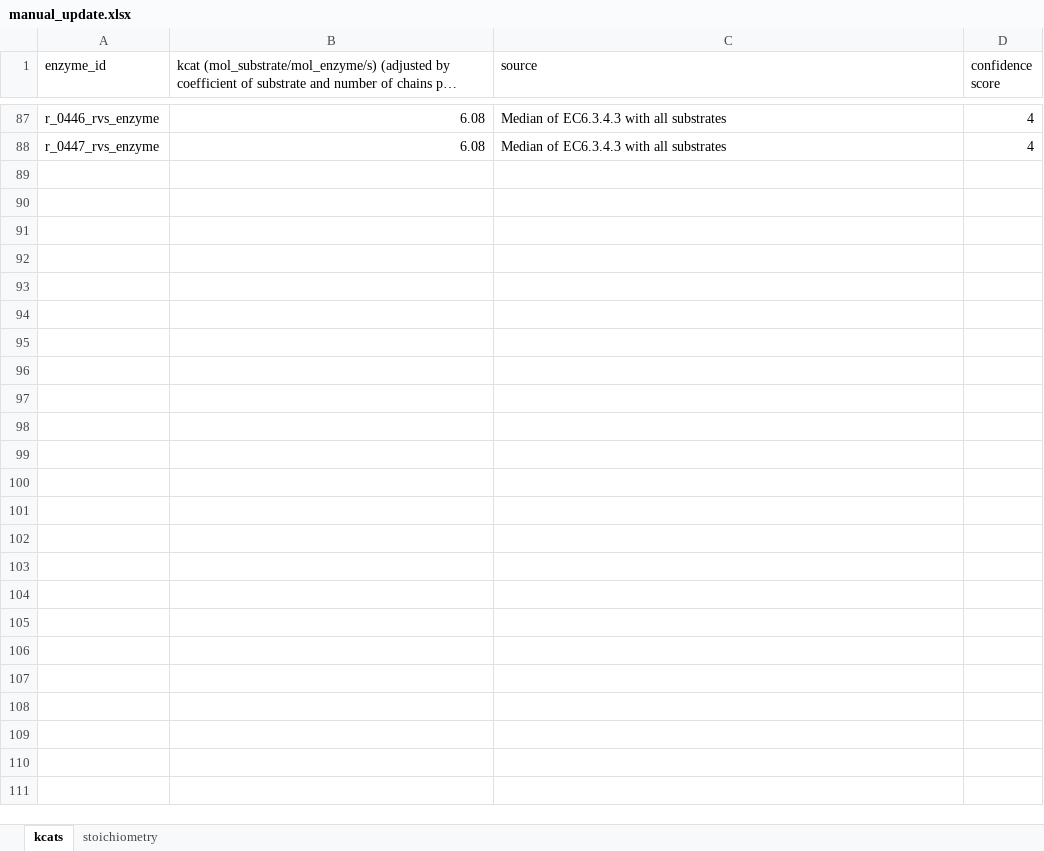
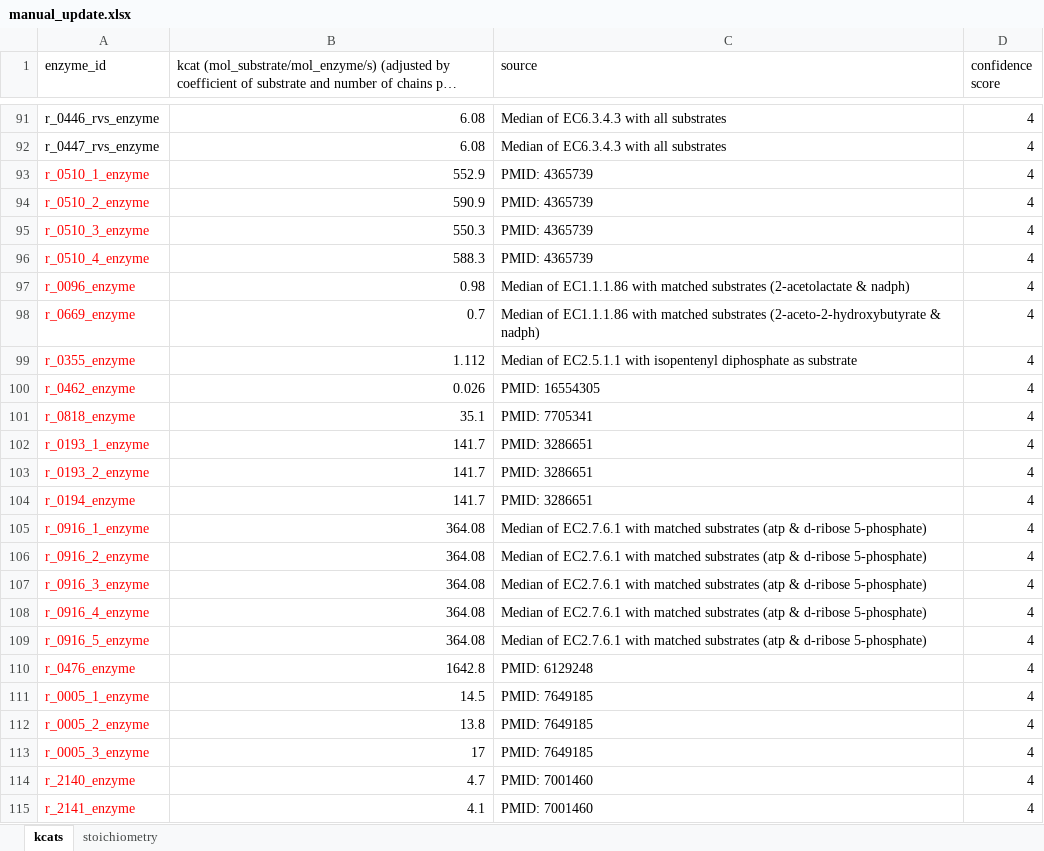
Before and after one commit to SysBioChalmers/CofactorYeast, an Excel workbook: Data/manual_update.xlsx, sheet kcats, drawn as a sheet; only a part is shown, gaps mark what is left out; long unchanged cells end in …; values as stored, in another font and other column widths than the file's, no borders; the diff covers the shown part only; the diff names each change by its address in the sheet, - before the commit and + after, or states it on an @@ line.

```diff
--- a/Data/manual_update.xlsx (sheet kcats)
+++ b/Data/manual_update.xlsx (sheet kcats)
+row 93: r_0510_1_enzyme | 552.9 | PMID: 4365739 | 4
+row 94: r_0510_2_enzyme | 590.9 | PMID: 4365739 | 4
+row 95: r_0510_3_enzyme | 550.3 | PMID: 4365739 | 4
+row 96: r_0510_4_enzyme | 588.3 | PMID: 4365739 | 4
+row 97: r_0096_enzyme | 0.98 | Median of EC1.1.1.86 with matched substrates (2-acetolactate & nadph) | 4
+row 98: r_0669_enzyme | 0.7 | Median of EC1.1.1.86 with matched substrates (2-aceto-2-hydroxybutyrate & nadph) | 4
+row 99: r_0355_enzyme | 1.112 | Median of EC2.5.1.1 with isopentenyl diphosphate as substrate | 4
+row 100: r_0462_enzyme | 0.026 | PMID: 16554305 | 4
+row 101: r_0818_enzyme | 35.1 | PMID: 7705341 | 4
+row 102: r_0193_1_enzyme | 141.7 | PMID: 3286651 | 4
+row 103: r_0193_2_enzyme | 141.7 | PMID: 3286651 | 4
+row 104: r_0194_enzyme | 141.7 | PMID: 3286651 | 4
+row 105: r_0916_1_enzyme | 364.08 | Median of EC2.7.6.1 with matched substrates (atp & d-ribose 5-phosphate) | 4
+row 106: r_0916_2_enzyme | 364.08 | Median of EC2.7.6.1 with matched substrates (atp & d-ribose 5-phosphate) | 4
+row 107: r_0916_3_enzyme | 364.08 | Median of EC2.7.6.1 with matched substrates (atp & d-ribose 5-phosphate) | 4
+row 108: r_0916_4_enzyme | 364.08 | Median of EC2.7.6.1 with matched substrates (atp & d-ribose 5-phosphate) | 4
+row 109: r_0916_5_enzyme | 364.08 | Median of EC2.7.6.1 with matched substrates (atp & d-ribose 5-phosphate) | 4
+row 110: r_0476_enzyme | 1642.8 | PMID: 6129248 | 4
+row 111: r_0005_1_enzyme | 14.5 | PMID: 7649185 | 4
+row 112: r_0005_2_enzyme | 13.8 | PMID: 7649185 | 4
+row 113: r_0005_3_enzyme | 17 | PMID: 7649185 | 4
+row 114: r_2140_enzyme | 4.7 | PMID: 7001460 | 4
+row 115: r_2141_enzyme | 4.1 | PMID: 7001460 | 4
```
Also changed, not shown: 4 added rows, 8 edited cells and cell formats elsewhere in this sheet, sheet stoichiometry, 12 other files.
